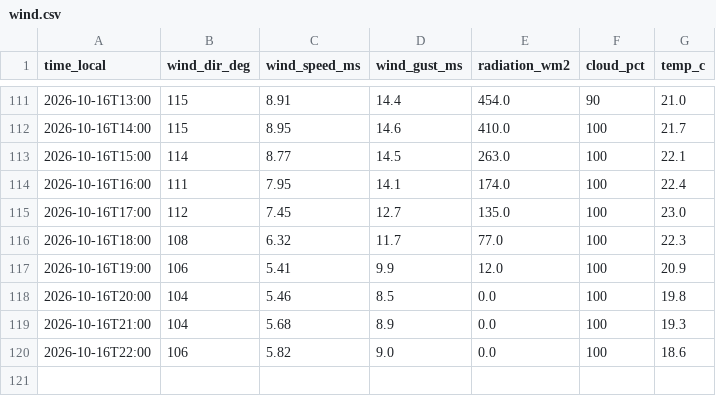
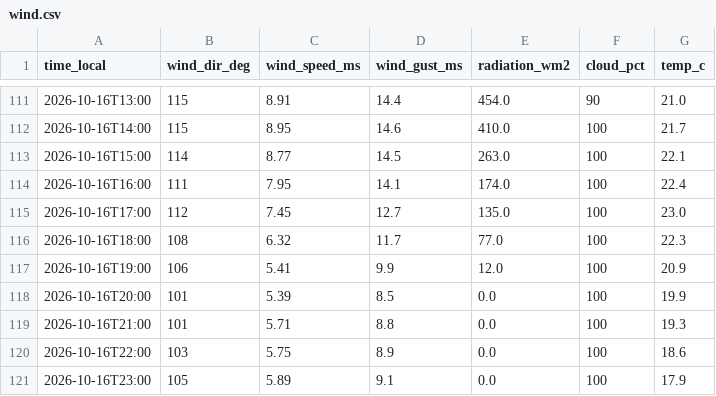
Before and after one commit to sanainwest-sudo/atyrau-air, a CSV file: data/wind.csv, drawn as a sheet; only a part is shown, gaps mark what is left out.

```diff
--- a/data/wind.csv
+++ b/data/wind.csv
@@ -117,4 +117,5 @@
 2026-10-16T19:00,106,5.41,9.9,12.0,100,20.9
-2026-10-16T20:00,104,5.46,8.5,0.0,100,19.8
-2026-10-16T21:00,104,5.68,8.9,0.0,100,19.3
-2026-10-16T22:00,106,5.82,9.0,0.0,100,18.6
+2026-10-16T20:00,101,5.39,8.5,0.0,100,19.9
+2026-10-16T21:00,101,5.71,8.8,0.0,100,19.3
+2026-10-16T22:00,103,5.75,8.9,0.0,100,18.6
+2026-10-16T23:00,105,5.89,9.1,0.0,100,17.9
```
Also changed, not shown: data/kgm.csv, 1 other file.
